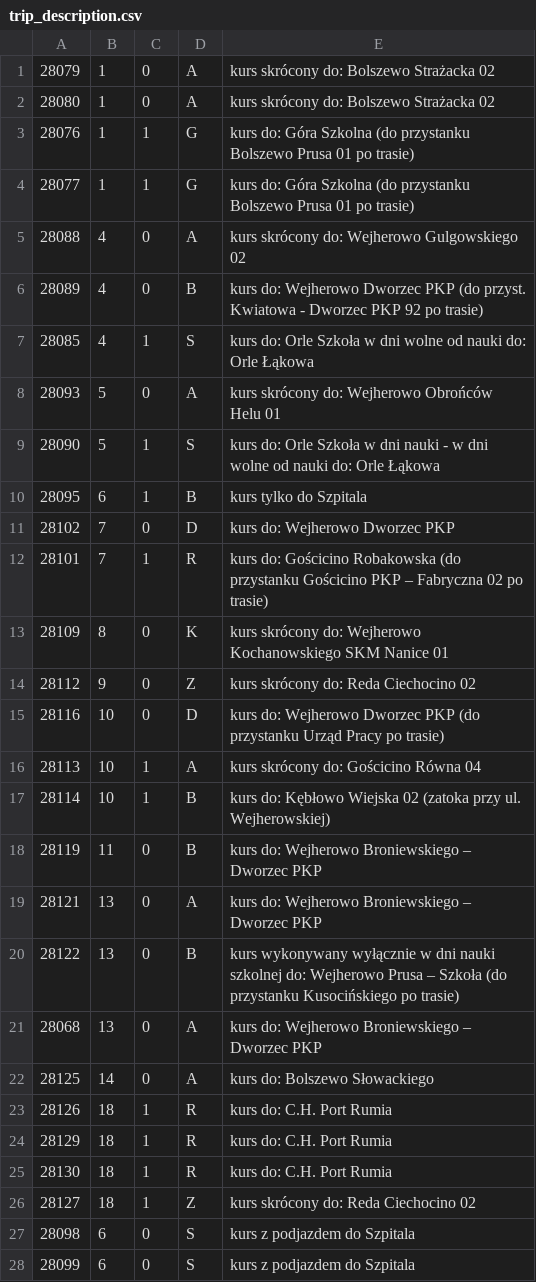
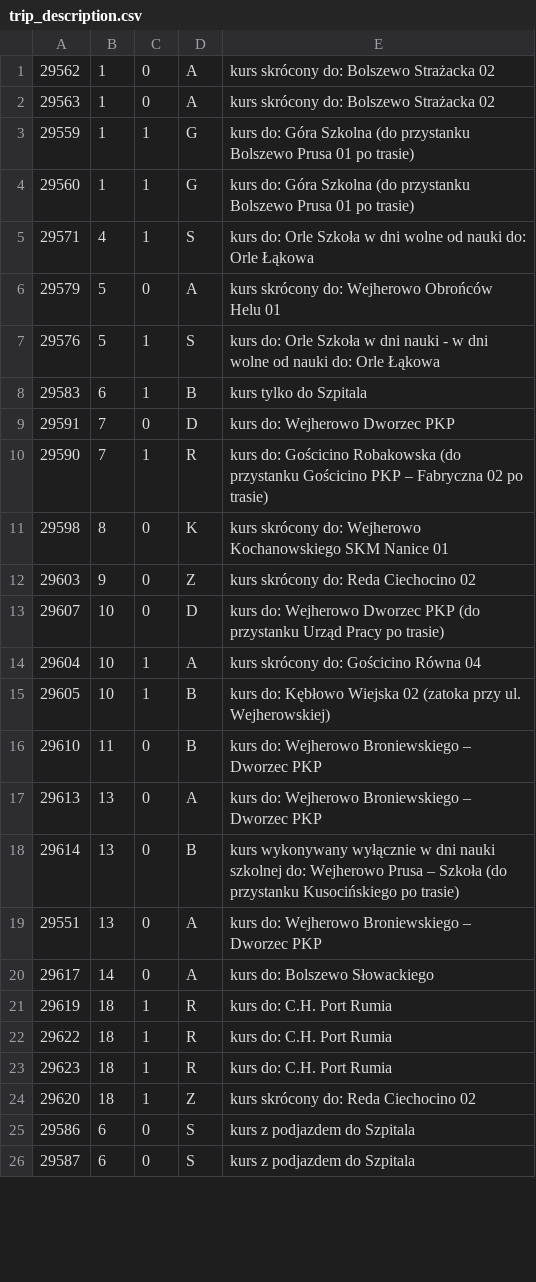
Before and after one commit to damiansikora85/BusSchedule, a CSV file: gtfs/trip_description.csv, drawn as a sheet; only a part is shown; the diff covers the shown part only.

```diff
--- a/gtfs/trip_description.csv
+++ b/gtfs/trip_description.csv
@@ -1,28 +1,26 @@
-28079,1,0,A,kurs skrócony do: Bolszewo Strażacka 02
-28080,1,0,A,kurs skrócony do: Bolszewo Strażacka 02
-28076,1,1,G,kurs do: Góra Szkolna (do przystanku Bolszewo Prusa 01 po trasie)
-28077,1,1,G,kurs do: Góra Szkolna (do przystanku Bolszewo Prusa 01 po trasie)
-28088,4,0,A,kurs skrócony do: Wejherowo Gulgowskiego 02
-28089,4,0,B,kurs do: Wejherowo Dworzec PKP (do przyst. Kwiatowa - Dworzec PKP 92 po trasie)
-28085,4,1,S,kurs do: Orle Szkoła w dni wolne od nauki do: Orle Łąkowa
-28093,5,0,A,kurs skrócony do: Wejherowo Obrońców Helu 01
-28090,5,1,S,kurs do: Orle Szkoła w dni nauki - w dni wolne od nauki do: Orle Łąkowa
-28095,6,1,B,kurs tylko do Szpitala
-28102,7,0,D,kurs do: Wejherowo Dworzec PKP
-28101,7,1,R,kurs do: Gościcino Robakowska (do przystanku Gościcino PKP – Fabryczna 02 po trasie)
-28109,8,0,K,kurs skrócony do: Wejherowo Kochanowskiego SKM Nanice 01
-28112,9,0,Z,kurs skrócony do: Reda Ciechocino 02
-28116,10,0,D,kurs do: Wejherowo Dworzec PKP (do przystanku Urząd Pracy po trasie)
-28113,10,1,A,kurs skrócony do: Gościcino Równa 04
-28114,10,1,B,kurs do: Kębłowo Wiejska 02 (zatoka przy ul. Wejherowskiej)
-28119,11,0,B,kurs do: Wejherowo Broniewskiego – Dworzec PKP
-28121,13,0,A,kurs do: Wejherowo Broniewskiego – Dworzec PKP
-28122,13,0,B,kurs wykonywany wyłącznie w dni nauki szkolnej do: Wejherowo Prusa – Szkoła (do przystanku Kusocińskiego po trasie)
-28068,13,0,A,kurs do: Wejherowo Broniewskiego – Dworzec PKP
-28125,14,0,A,kurs do: Bolszewo Słowackiego
-28126,18,1,R,kurs do: C.H. Port Rumia
-28129,18,1,R,kurs do: C.H. Port Rumia
-28130,18,1,R,kurs do: C.H. Port Rumia
-28127,18,1,Z,kurs skrócony do: Reda Ciechocino 02
-28098,6,0,S,kurs z podjazdem do Szpitala
-28099,6,0,S,kurs z podjazdem do Szpitala
+29562,1,0,A,kurs skrócony do: Bolszewo Strażacka 02
+29563,1,0,A,kurs skrócony do: Bolszewo Strażacka 02
+29559,1,1,G,kurs do: Góra Szkolna (do przystanku Bolszewo Prusa 01 po trasie)
+29560,1,1,G,kurs do: Góra Szkolna (do przystanku Bolszewo Prusa 01 po trasie)
+29571,4,1,S,kurs do: Orle Szkoła w dni wolne od nauki do: Orle Łąkowa
+29579,5,0,A,kurs skrócony do: Wejherowo Obrońców Helu 01
+29576,5,1,S,kurs do: Orle Szkoła w dni nauki - w dni wolne od nauki do: Orle Łąkowa
+29583,6,1,B,kurs tylko do Szpitala
+29591,7,0,D,kurs do: Wejherowo Dworzec PKP
+29590,7,1,R,kurs do: Gościcino Robakowska (do przystanku Gościcino PKP – Fabryczna 02 po trasie)
+29598,8,0,K,kurs skrócony do: Wejherowo Kochanowskiego SKM Nanice 01
+29603,9,0,Z,kurs skrócony do: Reda Ciechocino 02
+29607,10,0,D,kurs do: Wejherowo Dworzec PKP (do przystanku Urząd Pracy po trasie)
+29604,10,1,A,kurs skrócony do: Gościcino Równa 04
+29605,10,1,B,kurs do: Kębłowo Wiejska 02 (zatoka przy ul. Wejherowskiej)
+29610,11,0,B,kurs do: Wejherowo Broniewskiego – Dworzec PKP
+29613,13,0,A,kurs do: Wejherowo Broniewskiego – Dworzec PKP
+29614,13,0,B,kurs wykonywany wyłącznie w dni nauki szkolnej do: Wejherowo Prusa – Szkoła (do przystanku Kusocińskiego po trasie)
+29551,13,0,A,kurs do: Wejherowo Broniewskiego – Dworzec PKP
+29617,14,0,A,kurs do: Bolszewo Słowackiego
+29619,18,1,R,kurs do: C.H. Port Rumia
+29622,18,1,R,kurs do: C.H. Port Rumia
+29623,18,1,R,kurs do: C.H. Port Rumia
+29620,18,1,Z,kurs skrócony do: Reda Ciechocino 02
+29586,6,0,S,kurs z podjazdem do Szpitala
+29587,6,0,S,kurs z podjazdem do Szpitala
```
Also changed, not shown: 7 edited cells elsewhere in this file, 14 other files.
